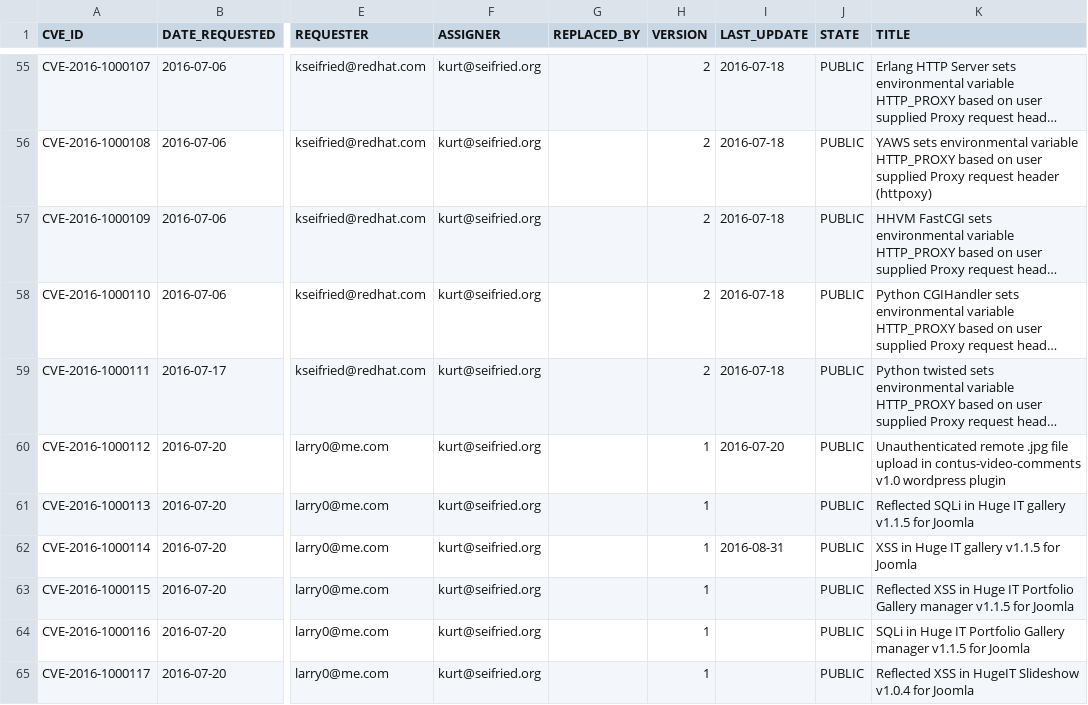
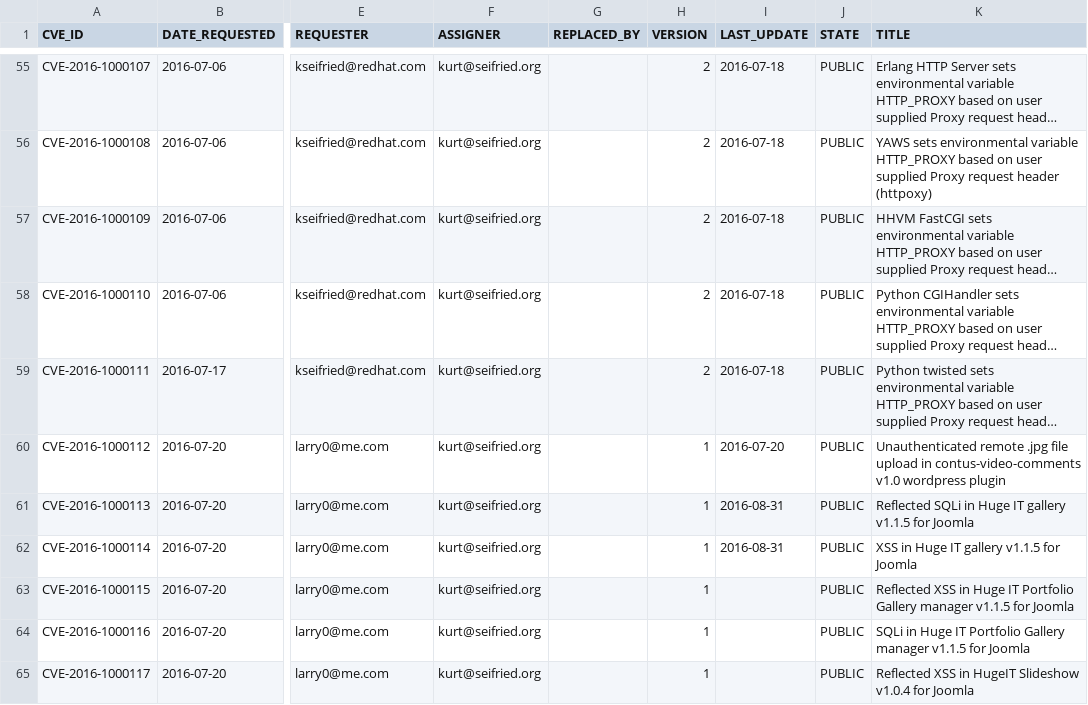
Before and after one commit to daniel-beck/DWF-Database, a CSV file: DWF-Database-2016.csv, drawn as a sheet; only a part is shown, gaps mark what is left out; long unchanged cells end in …; the diff names each change by its address in the sheet, - before the commit and + after, or states it on an @@ line.

Commit message:
Updated CVE-2016-1000113 to reflect new severity

```diff
--- a/DWF-Database-2016.csv
+++ b/DWF-Database-2016.csv
-I61 (LAST_UPDATE): (empty)
+I61 (LAST_UPDATE): 2016-08-31
```
